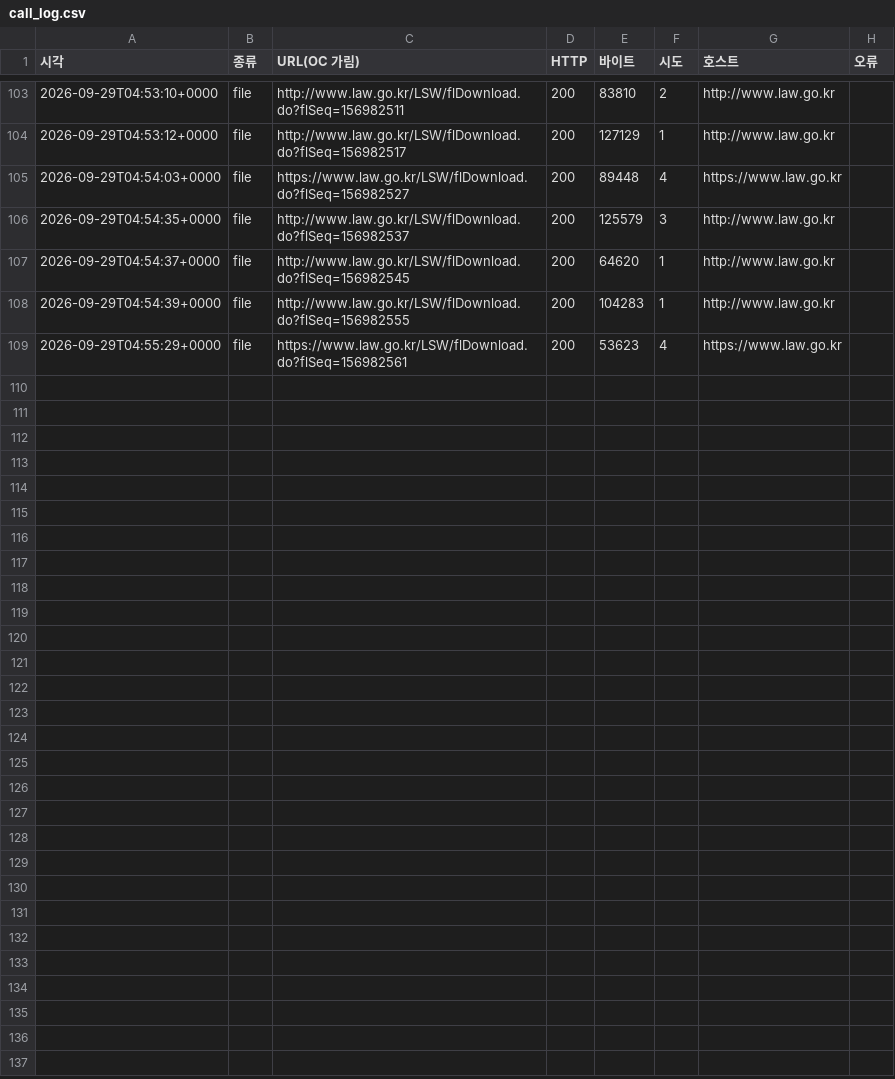
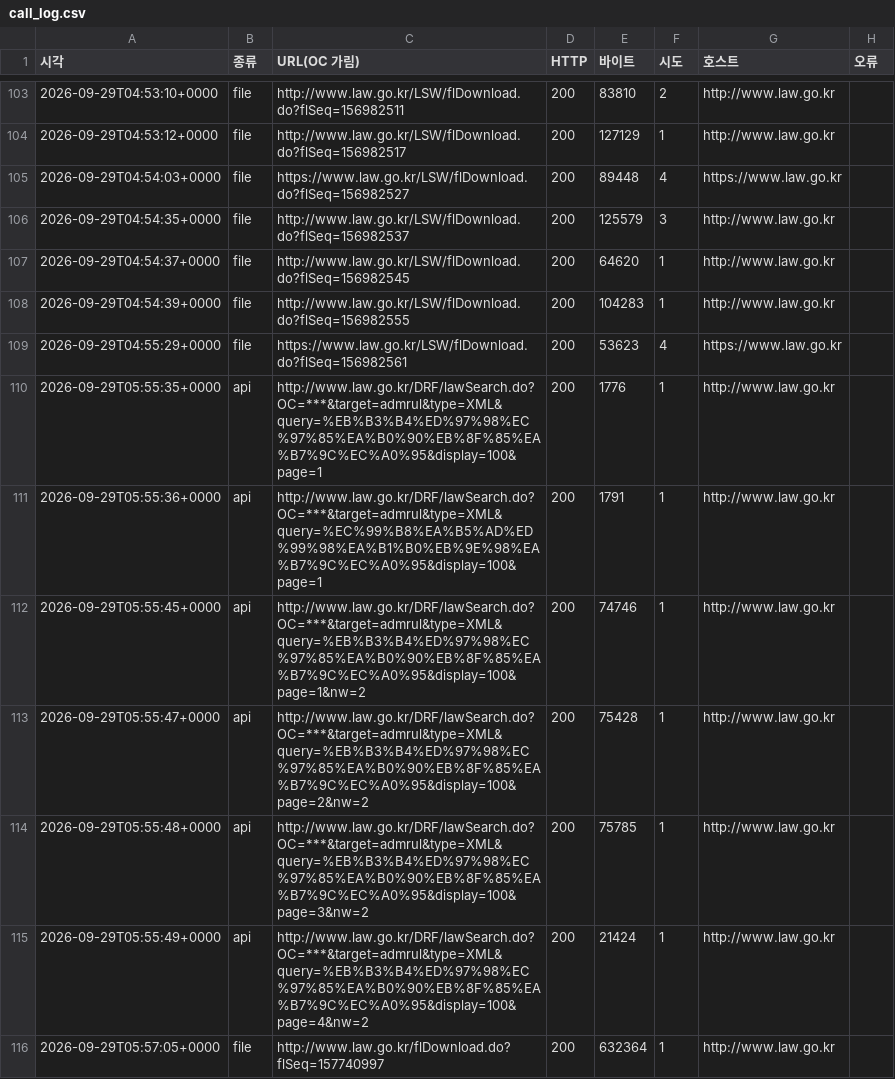
Before and after one commit to lastprice-tech/lastprice, a CSV file: law_archive/00_manifest/call_log.csv, drawn as a sheet; only a part is shown, gaps mark what is left out; the diff names each change by its address in the sheet, - before the commit and + after, or states it on an @@ line.

```diff
--- a/law_archive/00_manifest/call_log.csv
+++ b/law_archive/00_manifest/call_log.csv
+row 110: 2026-09-29T05:55:35+0000 | api | http://www.law.go.kr/DRF/lawSearch.do?OC=***&target=admrul&type=XML&query=%EB%B3%B4%ED%97%98%EC%97%85%EA%B0%90%EB%8F%85%EA%B7%9C%EC%A0%95&display=100&page=1 | 200 | 1776 | 1 | http://www.law.go.kr
+row 111: 2026-09-29T05:55:36+0000 | api | http://www.law.go.kr/DRF/lawSearch.do?OC=***&target=admrul&type=XML&query=%EC%99%B8%EA%B5%AD%ED%99%98%EA%B1%B0%EB%9E%98%EA%B7%9C%EC%A0%95&display=100&page=1 | 200 | 1791 | 1 | http://www.law.go.kr
+row 112: 2026-09-29T05:55:45+0000 | api | http://www.law.go.kr/DRF/lawSearch.do?OC=***&target=admrul&type=XML&query=%EB%B3%B4%ED%97%98%EC%97%85%EA%B0%90%EB%8F%85%EA%B7%9C%EC%A0%95&display=100&page=1&nw=2 | 200 | 74746 | 1 | http://www.law.go.kr
+row 113: 2026-09-29T05:55:47+0000 | api | http://www.law.go.kr/DRF/lawSearch.do?OC=***&target=admrul&type=XML&query=%EB%B3%B4%ED%97%98%EC%97%85%EA%B0%90%EB%8F%85%EA%B7%9C%EC%A0%95&display=100&page=2&nw=2 | 200 | 75428 | 1 | http://www.law.go.kr
+row 114: 2026-09-29T05:55:48+0000 | api | http://www.law.go.kr/DRF/lawSearch.do?OC=***&target=admrul&type=XML&query=%EB%B3%B4%ED%97%98%EC%97%85%EA%B0%90%EB%8F%85%EA%B7%9C%EC%A0%95&display=100&page=3&nw=2 | 200 | 75785 | 1 | http://www.law.go.kr
+row 115: 2026-09-29T05:55:49+0000 | api | http://www.law.go.kr/DRF/lawSearch.do?OC=***&target=admrul&type=XML&query=%EB%B3%B4%ED%97%98%EC%97%85%EA%B0%90%EB%8F%85%EA%B7%9C%EC%A0%95&display=100&page=4&nw=2 | 200 | 21424 | 1 | http://www.law.go.kr
+row 116: 2026-09-29T05:57:05+0000 | file | http://www.law.go.kr/flDownload.do?flSeq=157740997 | 200 | 632364 | 1 | http://www.law.go.kr
```
Also changed, not shown: law_archive/00_manifest/manifest.csv, 6 other files.
